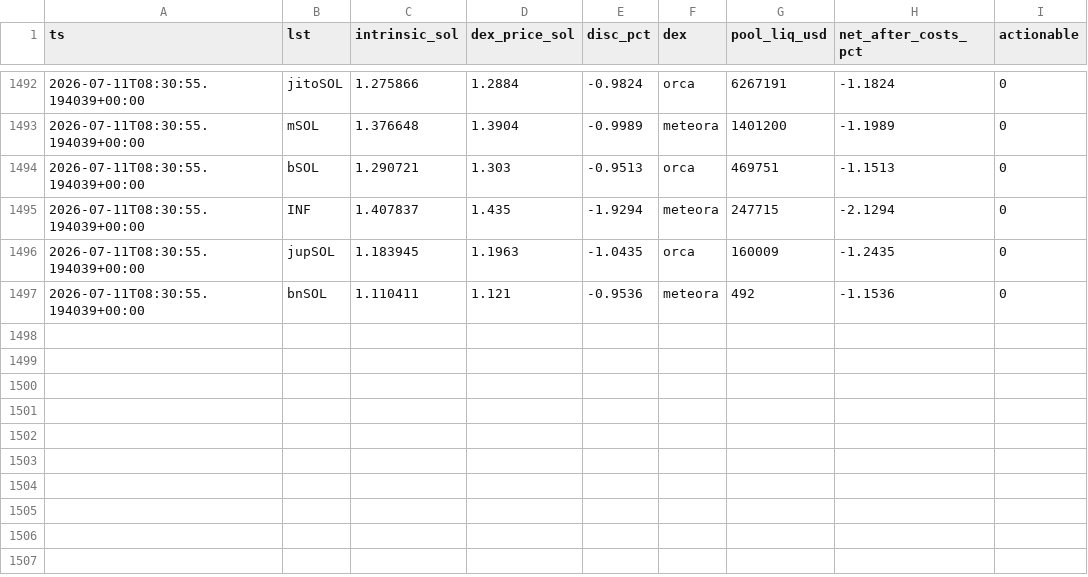
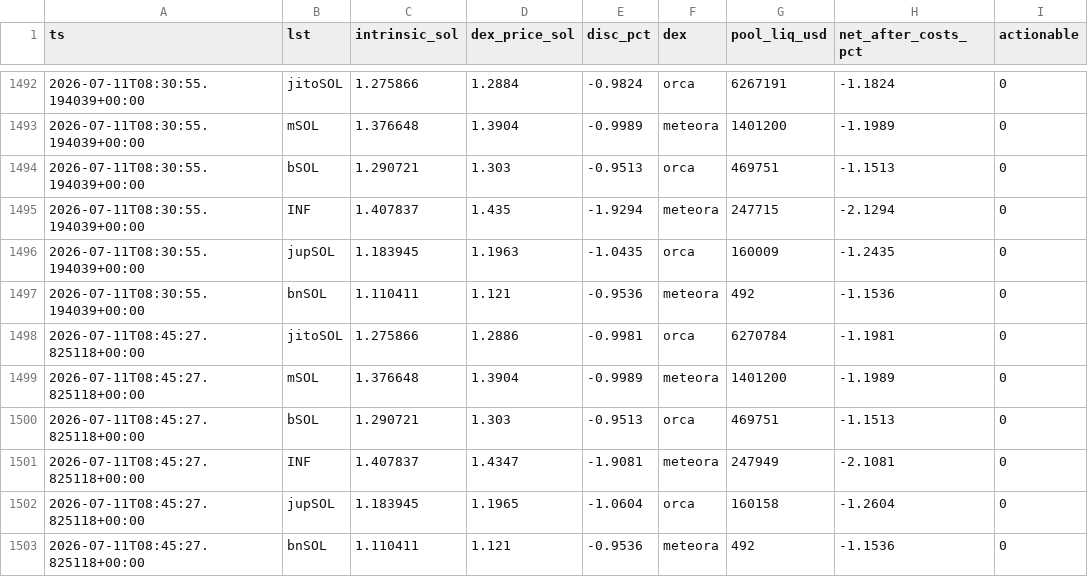
Before and after one commit to bagstreet/radar, a CSV file: state/lst_redemption_log.csv, drawn as a sheet; only a part is shown, gaps mark what is left out.

Commit message:
lst 2026-07-11T08:45:30Z

```diff
--- a/state/lst_redemption_log.csv
+++ b/state/lst_redemption_log.csv
@@ -1497 +1497,7 @@ ts,lst,intrinsic_sol,dex_price_sol,disc_pct,dex,pool_liq_usd,net_after_costs_pct
 2026-07-11T08:30:55.194039+00:00,bnSOL,1.110411,1.121,-0.9536,meteora,492,-1.1536,0
+2026-07-11T08:45:27.825118+00:00,jitoSOL,1.275866,1.2886,-0.9981,orca,6270784,-1.1981,0
+2026-07-11T08:45:27.825118+00:00,mSOL,1.376648,1.3904,-0.9989,meteora,1401200,-1.1989,0
+2026-07-11T08:45:27.825118+00:00,bSOL,1.290721,1.303,-0.9513,orca,469751,-1.1513,0
+2026-07-11T08:45:27.825118+00:00,INF,1.407837,1.4347,-1.9081,meteora,247949,-2.1081,0
+2026-07-11T08:45:27.825118+00:00,jupSOL,1.183945,1.1965,-1.0604,orca,160158,-1.2604,0
+2026-07-11T08:45:27.825118+00:00,bnSOL,1.110411,1.121,-0.9536,meteora,492,-1.1536,0
```
